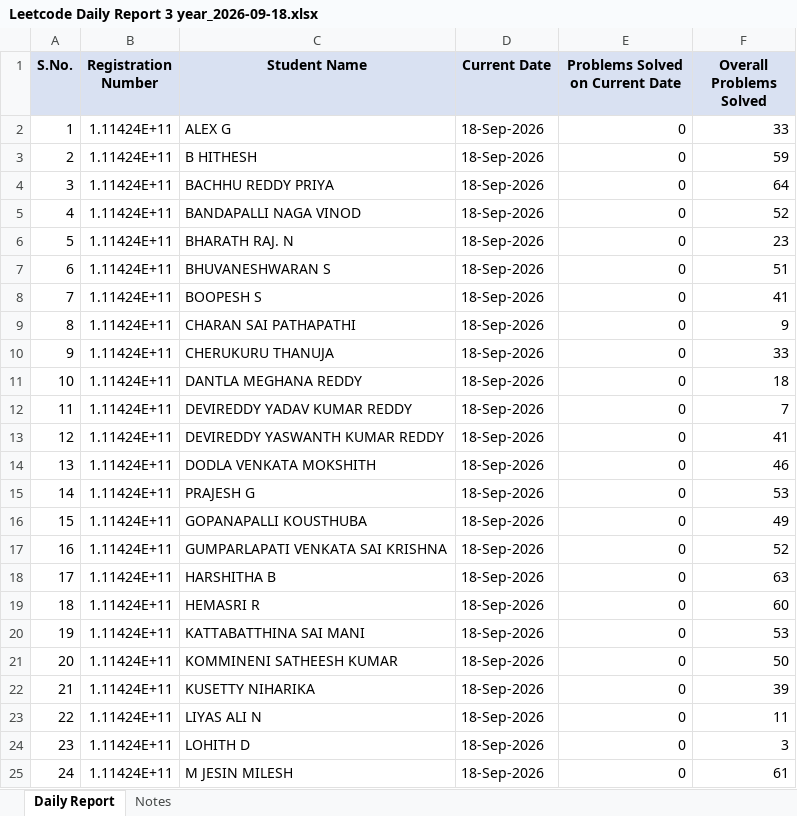
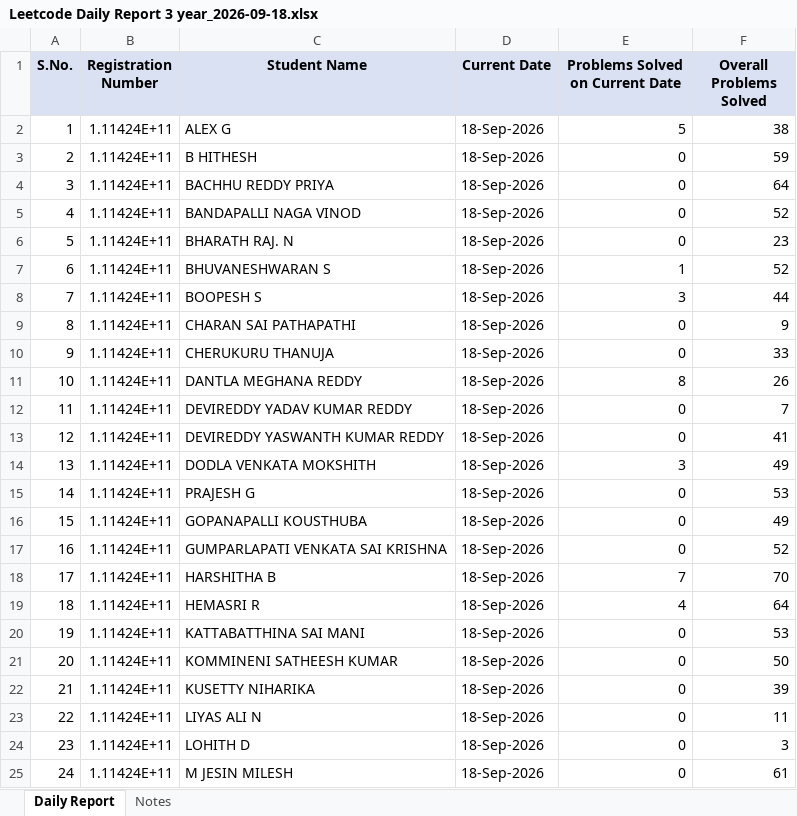
Before and after one commit to kalaimani-m/Leetcode-Automation, an Excel workbook: reports/Leetcode Daily Report 3 year_2026-09-18.xlsx, sheet Daily Report, drawn as a sheet; only a part is shown; values as stored, in another font and other column widths than the file's, no borders; the diff covers the shown part only; the diff names each change by its address in the sheet, - before the commit and + after, or states it on an @@ line.

```diff
--- a/reports/Leetcode Daily Report 3 year_2026-09-18.xlsx (sheet Daily Report)
+++ b/reports/Leetcode Daily Report 3 year_2026-09-18.xlsx (sheet Daily Report)
-E2 (Problems Solved on Current Date): 0
+E2 (Problems Solved on Current Date): 5
-F2 (Overall Problems Solved): 33
+F2 (Overall Problems Solved): 38
-E7 (Problems Solved on Current Date): 0
+E7 (Problems Solved on Current Date): 1
-F7 (Overall Problems Solved): 51
+F7 (Overall Problems Solved): 52
-E8 (Problems Solved on Current Date): 0
+E8 (Problems Solved on Current Date): 3
-F8 (Overall Problems Solved): 41
+F8 (Overall Problems Solved): 44
-E11 (Problems Solved on Current Date): 0
+E11 (Problems Solved on Current Date): 8
-F11 (Overall Problems Solved): 18
+F11 (Overall Problems Solved): 26
-E14 (Problems Solved on Current Date): 0
+E14 (Problems Solved on Current Date): 3
-F14 (Overall Problems Solved): 46
+F14 (Overall Problems Solved): 49
-E18 (Problems Solved on Current Date): 0
+E18 (Problems Solved on Current Date): 7
-F18 (Overall Problems Solved): 63
+F18 (Overall Problems Solved): 70
-E19 (Problems Solved on Current Date): 0
+E19 (Problems Solved on Current Date): 4
-F19 (Overall Problems Solved): 60
+F19 (Overall Problems Solved): 64
```
Also changed, not shown: 13 edited cells elsewhere in this sheet, sheet Notes, reports/LeetcodeDaily Report 2 year_2026-09-18.xlsx, 2 other files.
